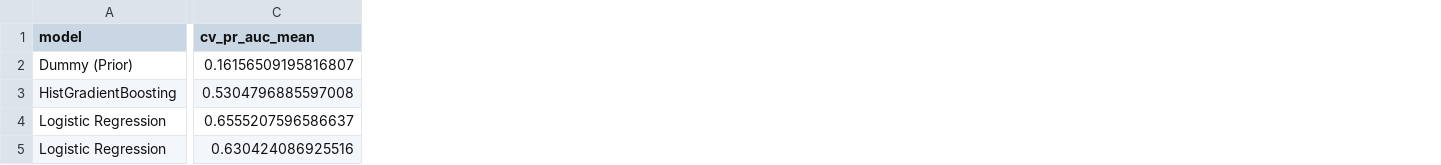
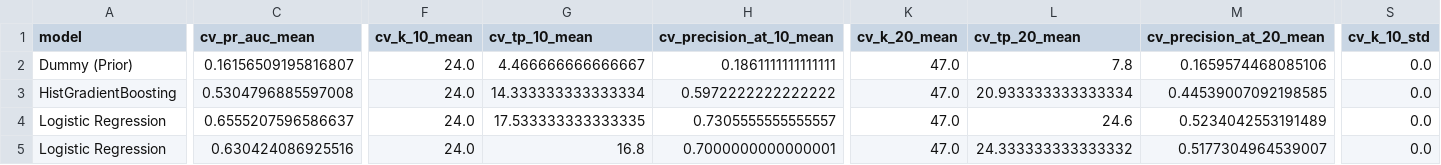
Before and after one commit to phobiccvaishu/Workforce-Intelligence-Attrition-Analytics-Risk-Hotspots, a CSV file: reports/phase4/tables/cv_metrics.csv, drawn as a sheet; only a part is shown, gaps mark what is left out; the diff covers the shown part only; the diff names each change by its address in the sheet, - before the commit and + after, or states it on an @@ line.

```diff
--- a/reports/phase4/tables/cv_metrics.csv
+++ b/reports/phase4/tables/cv_metrics.csv
+column F (cv_k_10_mean), rows 2-5: all 24.0
+column G (cv_tp_10_mean), rows 2-5: 4.466666666666667 | 14.333333333333334 | 17.533333333333335 | 16.8
+column H (cv_precision_at_10_mean), rows 2-5: 0.1861111111111111 | 0.5972222222222222 | 0.7305555555555557 | 0.7000000000000001
+column K (cv_k_20_mean), rows 2-5: all 47.0
+column L (cv_tp_20_mean), rows 2-5: 7.8 | 20.933333333333334 | 24.6 | 24.333333333333332
+column M (cv_precision_at_20_mean), rows 2-5: 0.1659574468085106 | 0.44539007092198585 | 0.5234042553191489 | 0.5177304964539007
+column S (cv_k_10_std), rows 2-5: all 0.0
```
Also changed, not shown: 5 added columns elsewhere in this file, reports/phase4/figure_manifest.csv, reports/phase4/tables/demographic_fairness.csv, 14 other files.
